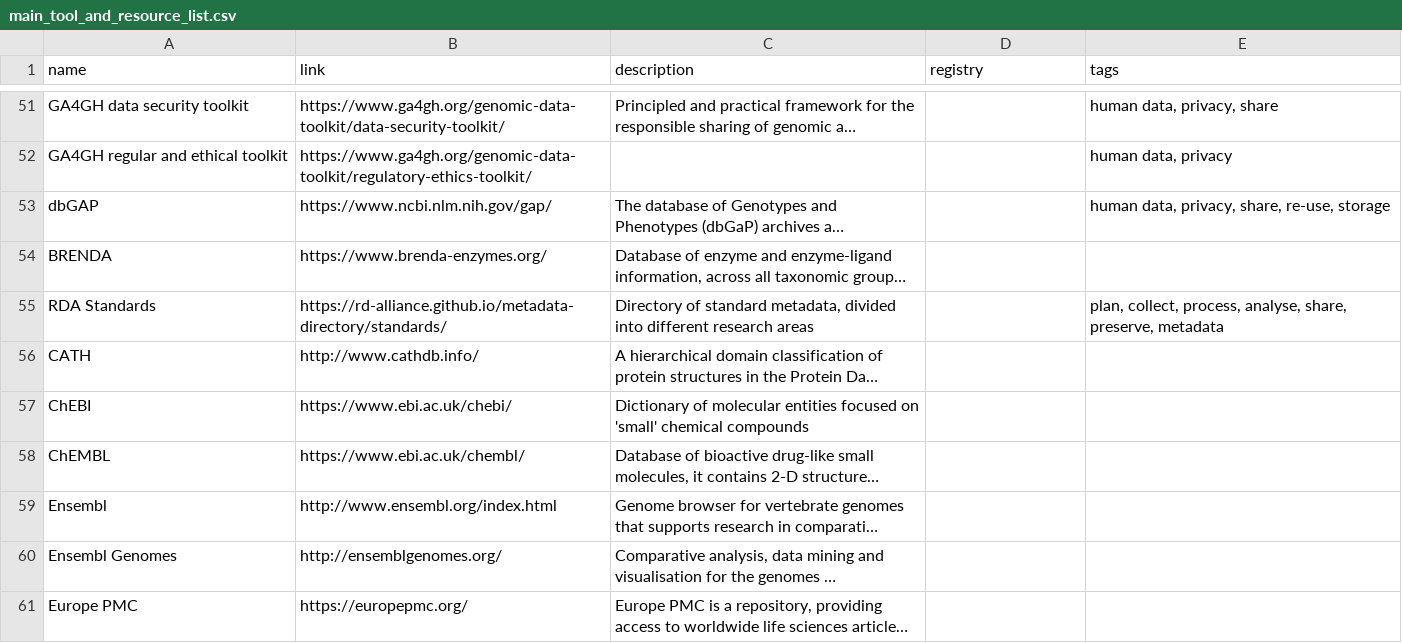
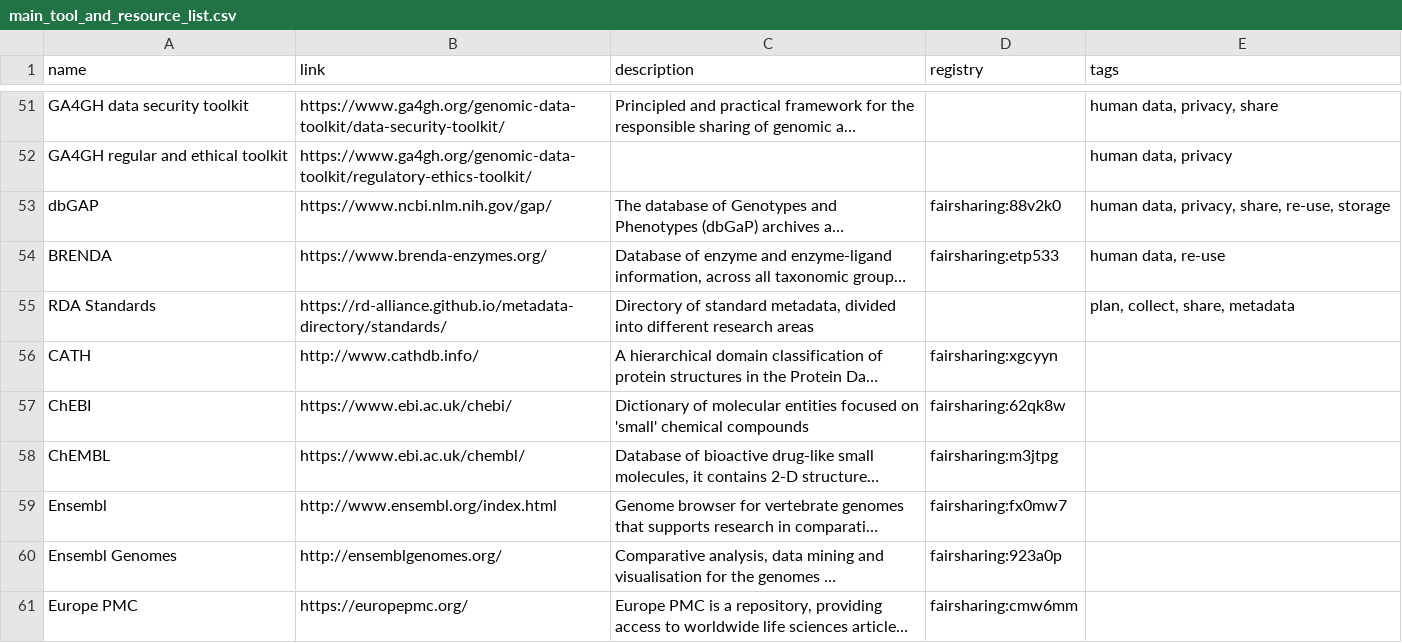
Before and after one commit to elixir-europe/rdmkit, a CSV file: _data/main_tool_and_resource_list.csv, drawn as a sheet; only a part is shown, gaps mark what is left out; long unchanged cells end in …; the diff covers the shown part only; the diff names each change by its address in the sheet, - before the commit and + after, or states it on an @@ line.

Commit message:
Update main_tool_and_resource_list.csv

```diff
--- a/_data/main_tool_and_resource_list.csv
+++ b/_data/main_tool_and_resource_list.csv
-D53 (registry): (empty)
+D53 (registry): fairsharing:88v2k0
-D54 (registry): (empty)
+D54 (registry): fairsharing:etp533
-E54 (tags): (empty)
+E54 (tags): human data, re-use
-E55 (tags): plan, collect, process, analyse, share, preserve, metadata
+E55 (tags): plan, collect, share, metadata
-D56 (registry): (empty)
+D56 (registry): fairsharing:xgcyyn
-D57 (registry): (empty)
+D57 (registry): fairsharing:62qk8w
-D58 (registry): (empty)
+D58 (registry): fairsharing:m3jtpg
-D59 (registry): (empty)
+D59 (registry): fairsharing:fx0mw7
-D60 (registry): (empty)
+D60 (registry): fairsharing:923a0p
-D61 (registry): (empty)
+D61 (registry): fairsharing:cmw6mm
```
Also changed, not shown: 12 edited cells elsewhere in this file.
